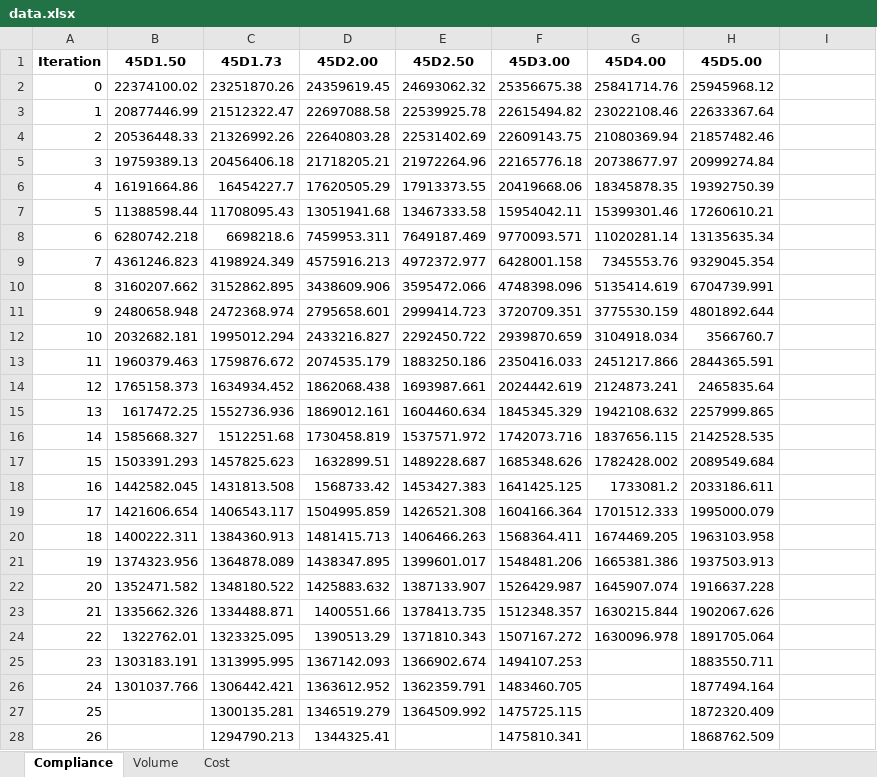
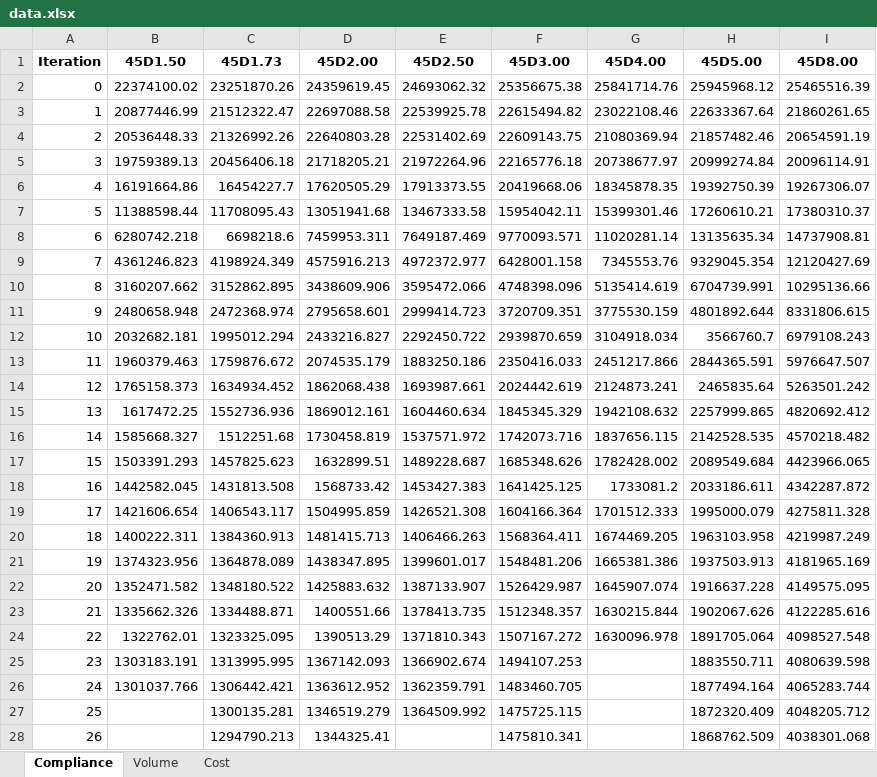
Before and after one commit to abolfazl-ai/topology-optimization, an Excel workbook: 3d/runs/data.xlsx, sheet Compliance, drawn as a sheet; only a part is shown; values as stored, in another font and other column widths than the file's, no borders; the diff covers the shown part only; the diff names each change by its address in the sheet, - before the commit and + after, or states it on an @@ line.

```diff
--- a/3d/runs/data.xlsx (sheet Compliance)
+++ b/3d/runs/data.xlsx (sheet Compliance)
-I1: (empty)
+I1: 45D8.00
-I2 (45D8.00): (empty)
+I2 (45D8.00): 25465516.39
-I3 (45D8.00): (empty)
+I3 (45D8.00): 21860261.65
-I4 (45D8.00): (empty)
+I4 (45D8.00): 20654591.19
-I5 (45D8.00): (empty)
+I5 (45D8.00): 20096114.91
-I6 (45D8.00): (empty)
+I6 (45D8.00): 19267306.07
-I7 (45D8.00): (empty)
+I7 (45D8.00): 17380310.37
-I8 (45D8.00): (empty)
+I8 (45D8.00): 14737908.81
-I9 (45D8.00): (empty)
+I9 (45D8.00): 12120427.69
-I10 (45D8.00): (empty)
+I10 (45D8.00): 10295136.66
-I11 (45D8.00): (empty)
+I11 (45D8.00): 8331806.615
-I12 (45D8.00): (empty)
+I12 (45D8.00): 6979108.243
-I13 (45D8.00): (empty)
+I13 (45D8.00): 5976647.507
-I14 (45D8.00): (empty)
+I14 (45D8.00): 5263501.242
-I15 (45D8.00): (empty)
+I15 (45D8.00): 4820692.412
-I16 (45D8.00): (empty)
+I16 (45D8.00): 4570218.482
-I17 (45D8.00): (empty)
+I17 (45D8.00): 4423966.065
-I18 (45D8.00): (empty)
+I18 (45D8.00): 4342287.872
-I19 (45D8.00): (empty)
+I19 (45D8.00): 4275811.328
-I20 (45D8.00): (empty)
+I20 (45D8.00): 4219987.249
-I21 (45D8.00): (empty)
+I21 (45D8.00): 4181965.169
-I22 (45D8.00): (empty)
+I22 (45D8.00): 4149575.095
-I23 (45D8.00): (empty)
+I23 (45D8.00): 4122285.616
-I24 (45D8.00): (empty)
+I24 (45D8.00): 4098527.548
-I25 (45D8.00): (empty)
+I25 (45D8.00): 4080639.598
-I26 (45D8.00): (empty)
+I26 (45D8.00): 4065283.744
-I27 (45D8.00): (empty)
+I27 (45D8.00): 4048205.712
-I28 (45D8.00): (empty)
+I28 (45D8.00): 4038301.068
```
Also changed, not shown: 5 edited cells elsewhere in this sheet, sheet Cost, sheet Volume, 3 other files.
